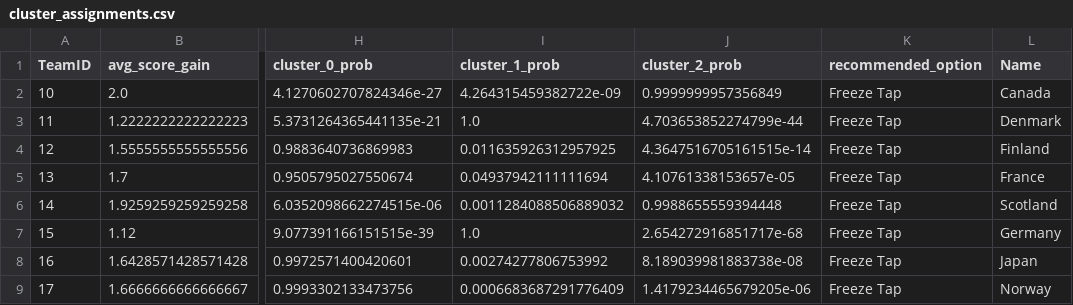
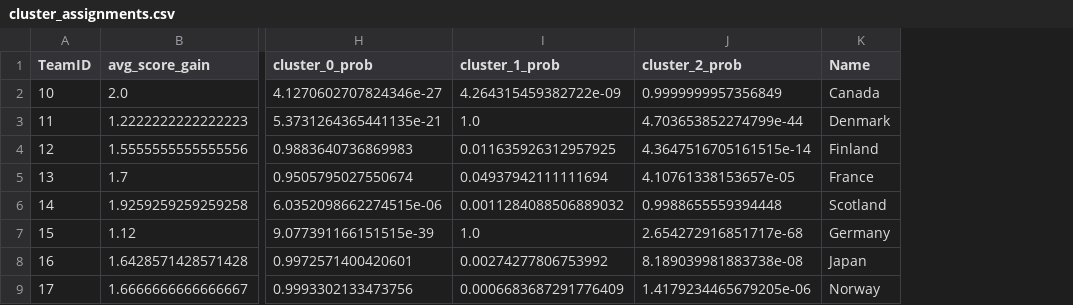
Before and after one commit to lblommesteyn/csas_curling_analytics, a CSV file: 2026/projects/counter_strategy/outputs/cluster_assignments.csv, drawn as a sheet; only a part is shown, gaps mark what is left out; the diff names each change by its address in the sheet, - before the commit and + after, or states it on an @@ line.

```diff
--- a/2026/projects/counter_strategy/outputs/cluster_assignments.csv
+++ b/2026/projects/counter_strategy/outputs/cluster_assignments.csv
-column K (recommended_option), rows 2-9: all Freeze Tap
```
Also changed, not shown: 2026/projects/counter_strategy/outputs/defense_summary.csv, 29 other files.
